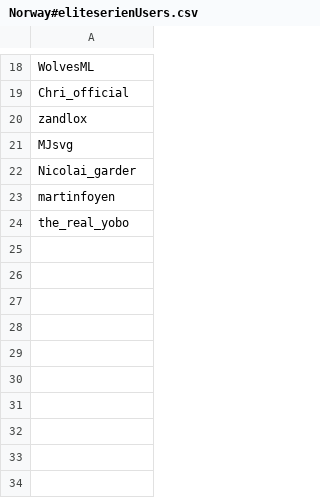
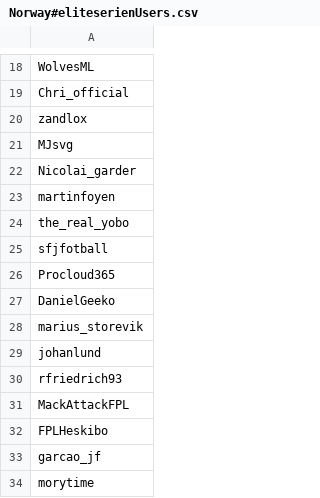
Before and after one commit to samiva/Sentiment_analysis, a CSV file: data/Norway#eliteserienUsers.csv, drawn as a sheet; only a part is shown, gaps mark what is left out.

```diff
--- a/data/Norway#eliteserienUsers.csv
+++ b/data/Norway#eliteserienUsers.csv
@@ -24 +24,11 @@ martinfoyen
 the_real_yobo
+sfjfotball
+Procloud365
+DanielGeeko
+marius_storevik
+johanlund
+rfriedrich93
+MackAttackFPL
+FPLHeskibo
+garcao_jf
+morytime
```
Also changed, not shown: data/Norway#eliteserienUsersID.csv, 10 other files.
